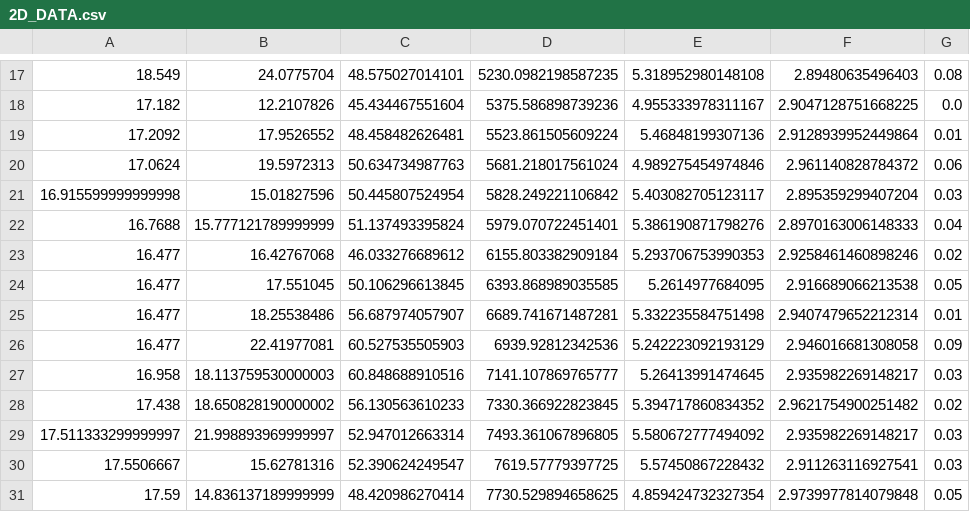
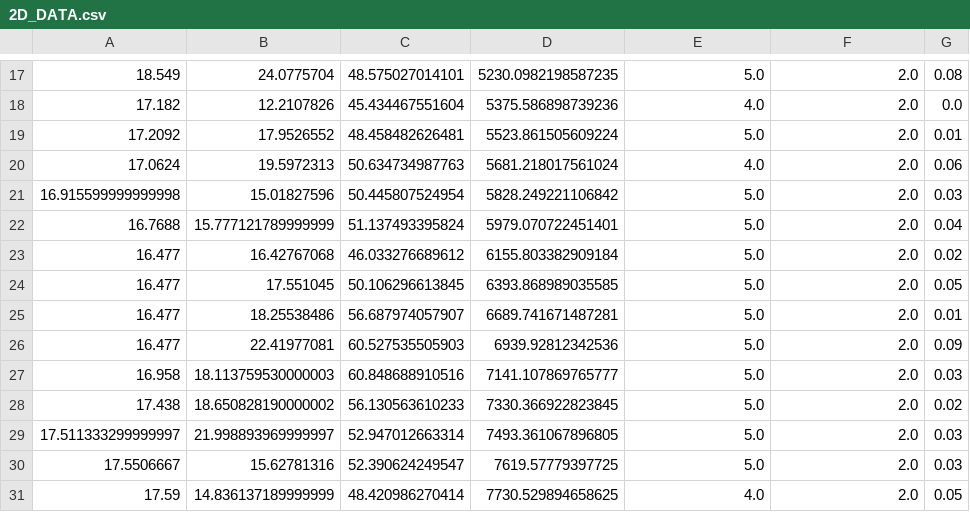
Before and after one commit to edniaj/regression-model-iran-production-of-cereal, a CSV file: 2D_DATA.csv, drawn as a sheet; only a part is shown, gaps mark what is left out; the diff covers the shown part only; the diff names each change by its address in the sheet, - before the commit and + after, or states it on an @@ line.

```diff
--- a/2D_DATA.csv
+++ b/2D_DATA.csv
-E17: 5.318952980148108
+E17: 5.0
-F17: 2.89480635496403
+F17: 2.0
-E18: 4.955333978311167
+E18: 4.0
-F18: 2.9047128751668225
+F18: 2.0
-E19: 5.46848199307136
+E19: 5.0
-F19: 2.9128939952449864
+F19: 2.0
-E20: 4.989275454974846
+E20: 4.0
-F20: 2.961140828784372
+F20: 2.0
-E21: 5.403082705123117
+E21: 5.0
-F21: 2.895359299407204
+F21: 2.0
-E22: 5.386190871798276
+E22: 5.0
-F22: 2.8970163006148333
+F22: 2.0
-E23: 5.293706753990353
+E23: 5.0
-F23: 2.9258461460898246
+F23: 2.0
-E24: 5.2614977684095
+E24: 5.0
-F24: 2.916689066213538
+F24: 2.0
-E25: 5.332235584751498
+E25: 5.0
-F25: 2.9407479652212314
+F25: 2.0
-E26: 5.242223092193129
+E26: 5.0
-F26: 2.946016681308058
+F26: 2.0
-E27: 5.26413991474645
+E27: 5.0
-F27: 2.935982269148217
+F27: 2.0
-E28: 5.394717860834352
+E28: 5.0
-F28: 2.9621754900251482
+F28: 2.0
-E29: 5.580672777494092
+E29: 5.0
-F29: 2.935982269148217
+F29: 2.0
-E30: 5.57450867228432
+E30: 5.0
-F30: 2.911263116927541
+F30: 2.0
-E31: 4.859424732327354
+E31: 4.0
-F31: 2.9739977814079848
+F31: 2.0
```
Also changed, not shown: 1 added row, 1 removed row and 30 edited cells elsewhere in this file, 2 other files.
